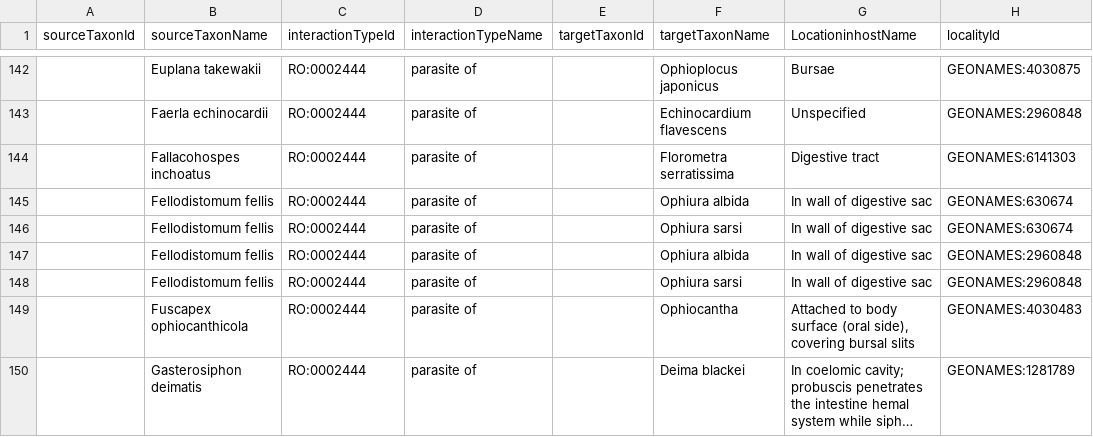
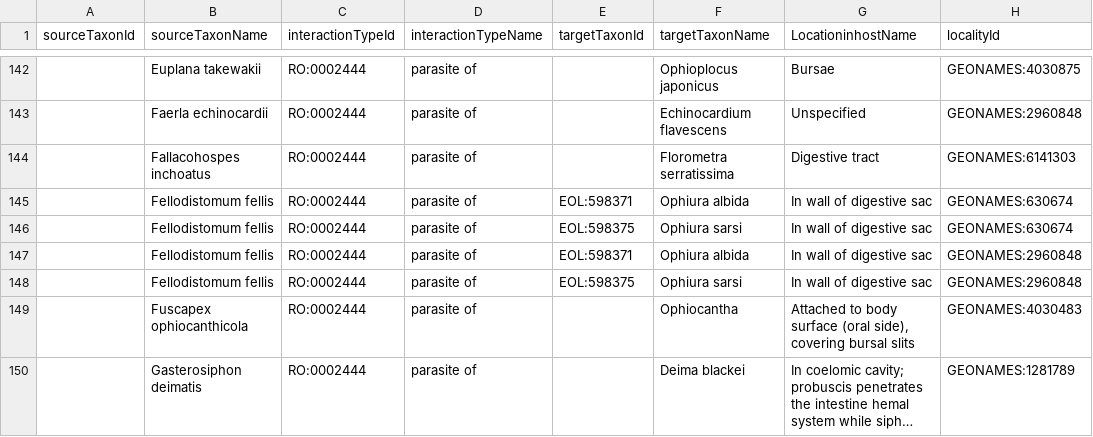
Before and after one commit to millerse/Diseased-of-Echoniderms, a TSV file: interactions.tsv, drawn as a sheet; only a part is shown, gaps mark what is left out; long unchanged cells end in …; the diff names each change by its address in the sheet, - before the commit and + after, or states it on an @@ line.

Commit message:
Update interactions.tsv

```diff
--- a/interactions.tsv
+++ b/interactions.tsv
-E145 (targetTaxonId): (empty)
+E145 (targetTaxonId): EOL:598371
-E146 (targetTaxonId): (empty)
+E146 (targetTaxonId): EOL:598375
-E147 (targetTaxonId): (empty)
+E147 (targetTaxonId): EOL:598371
-E148 (targetTaxonId): (empty)
+E148 (targetTaxonId): EOL:598375
```
